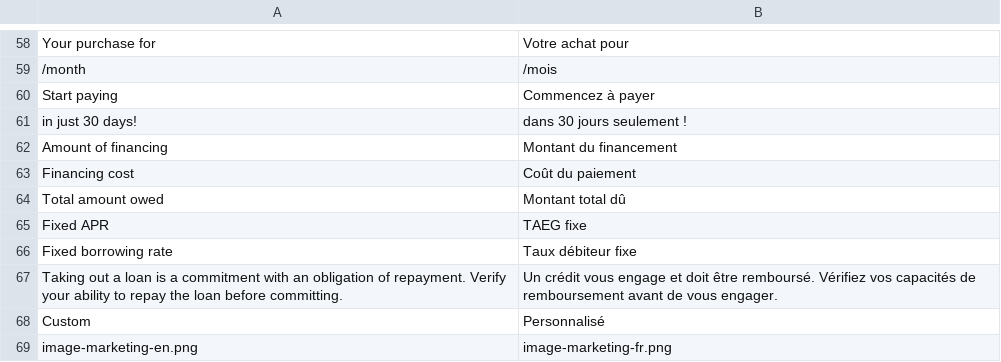
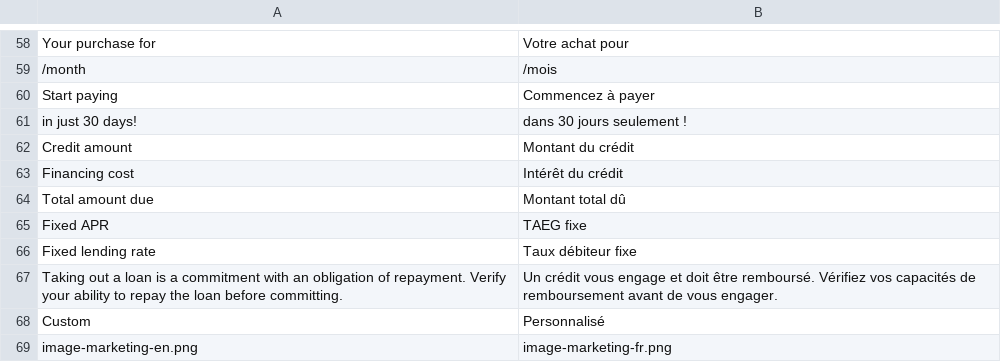
Before and after one commit to YounitedCredit/younitedpay-module-magento2, a CSV file: i18n/fr_FR.csv, drawn as a sheet; only a part is shown, gaps mark what is left out.

```diff
--- a/i18n/fr_FR.csv
+++ b/i18n/fr_FR.csv
@@ -61,7 +61,7 @@
 "in just 30 days!","dans 30 jours seulement !"
-"Amount of financing","Montant du financement"
-"Financing cost","Coût du paiement"
-"Total amount owed","Montant total dû"
+"Credit amount","Montant du crédit"
+"Financing cost","Intérêt du crédit"
+"Total amount due","Montant total dû"
 "Fixed APR","TAEG fixe "
-"Fixed borrowing rate","Taux débiteur fixe "
+"Fixed lending rate","Taux débiteur fixe "
 "Taking out a loan is a commitment with an obligation of repayment. Verify your ability to repay the loan before committing.","Un crédit vous engage et doit être remboursé. Vérifiez vos capacités de remboursement avant de vous engager."
```
Also changed, not shown: i18n/en_US.csv, i18n/es_ES.csv, 2 other files.
